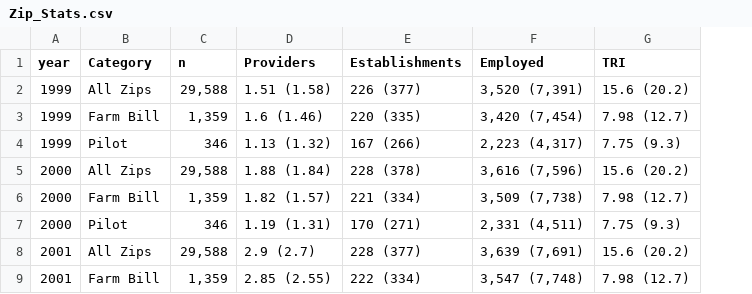
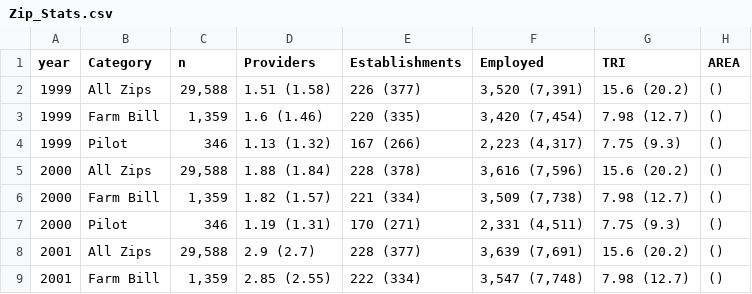
Before and after one commit to rdinter/test-counties, a CSV file: 2-Exploratory/USDA_Evaluation/Zip_Stats.csv, drawn as a sheet; only a part is shown; the diff names each change by its address in the sheet, - before the commit and + after, or states it on an @@ line.

Commit message:
Added zcta and county area to data

```diff
--- a/2-Exploratory/USDA_Evaluation/Zip_Stats.csv
+++ b/2-Exploratory/USDA_Evaluation/Zip_Stats.csv
+column H (AREA), rows 2-9: all ()
```
Also changed, not shown: 9 other files.
